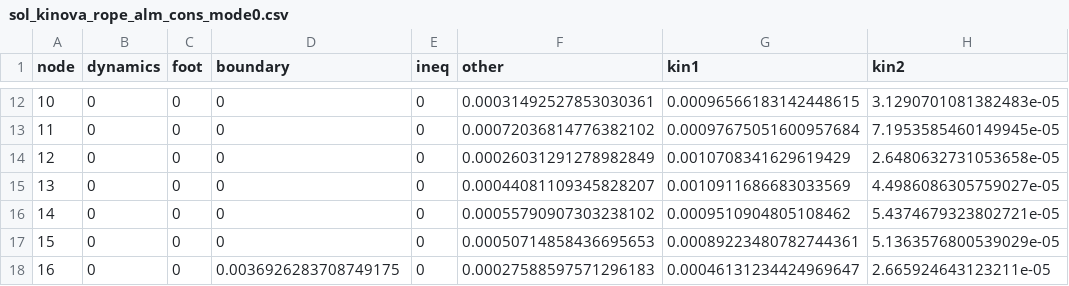
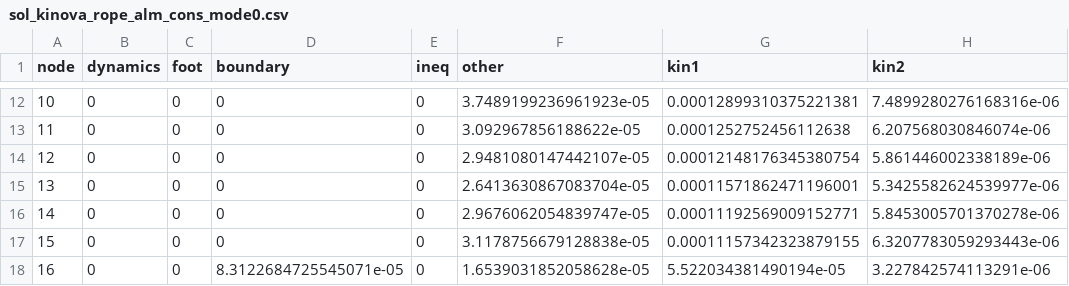
Before and after one commit to QuickGiveMeMemes/deform-planning, a CSV file: sol_kinova_rope_alm_cons_mode0.csv, drawn as a sheet; only a part is shown, gaps mark what is left out; the diff covers the shown part only.

```diff
--- a/sol_kinova_rope_alm_cons_mode0.csv
+++ b/sol_kinova_rope_alm_cons_mode0.csv
@@ -12,7 +12,7 @@ node,dynamics,foot,boundary,ineq,other,kin1,kin2
-10,0,0,0,0,0.00031492527853030361,0.00096566183142448615,3.1290701081382483e-05
-11,0,0,0,0,0.00072036814776382102,0.00097675051600957684,7.1953585460149945e-05
-12,0,0,0,0,0.00026031291278982849,0.0010708341629619429,2.6480632731053658e-05
-13,0,0,0,0,0.00044081109345828207,0.0010911686683033569,4.4986086305759027e-05
-14,0,0,0,0,0.00055790907303238102,0.0009510904805108462,5.4374679323802721e-05
-15,0,0,0,0,0.00050714858436695653,0.00089223480782744361,5.1363576800539029e-05
-16,0,0,0.0036926283708749175,0,0.00027588597571296183,0.00046131234424969647,2.665924643123211e-05
+10,0,0,0,0,3.7489199236961923e-05,0.00012899310375221381,7.4899280276168316e-06
+11,0,0,0,0,3.092967856188622e-05,0.0001252752456112638,6.207568030846074e-06
+12,0,0,0,0,2.9481080147442107e-05,0.00012148176345380754,5.861446002338189e-06
+13,0,0,0,0,2.6413630867083704e-05,0.00011571862471196001,5.3425582624539977e-06
+14,0,0,0,0,2.9676062054839747e-05,0.00011192569009152771,5.8453005701370278e-06
+15,0,0,0,0,3.1178756679128838e-05,0.00011157342323879155,6.3207783059293443e-06
+16,0,0,8.3122684725545071e-05,0,1.6539031852058628e-05,5.522034381490194e-05,3.227842574113291e-06
```
Also changed, not shown: 31 edited cells elsewhere in this file, 9 other files.
